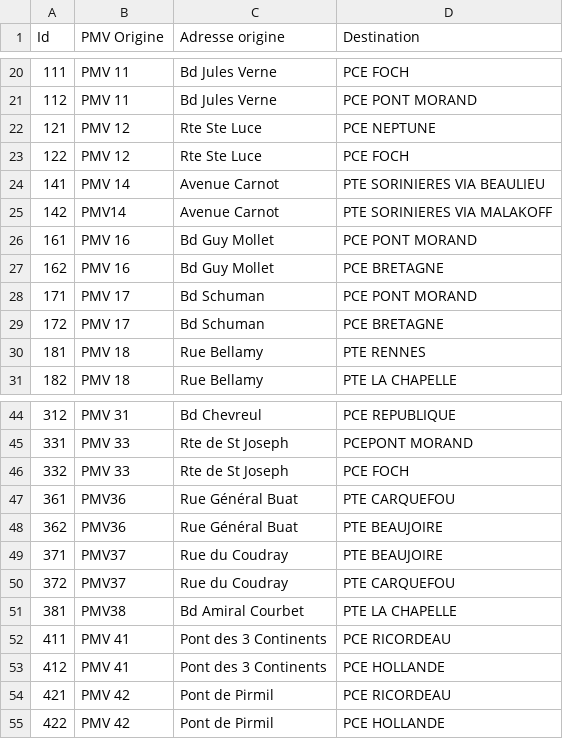
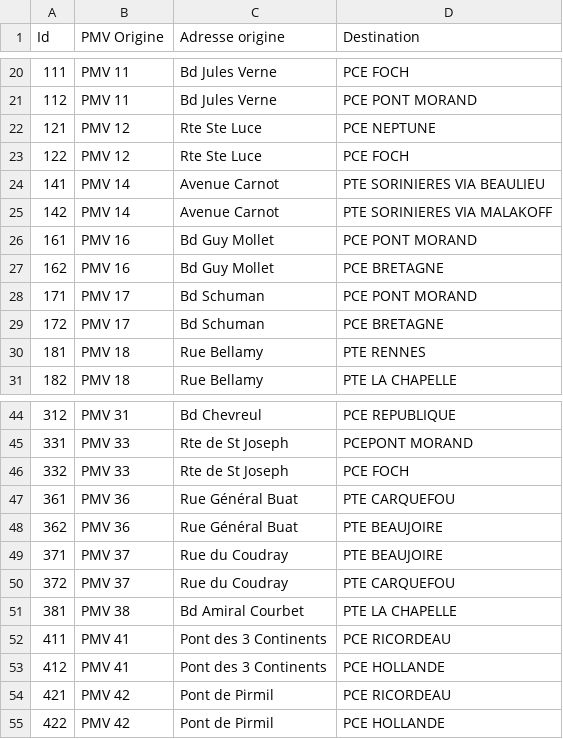
Before and after one commit to bmael/Webappli, a CSV file: itinerary.csv, drawn as a sheet; only a part is shown, gaps mark what is left out.

Commit message:
new Model for Itinerary and new Controller for this model => adding creating method in dbmanager for itinerary

```diff
--- a/itinerary.csv
+++ b/itinerary.csv
@@ -24,3 +24,3 @@ Id ;PMV Origine ;Adresse origine ;Destination
 141;PMV 14 ;Avenue Carnot ;PTE SORINIERES VIA BEAULIEU
-142;PMV14 ;Avenue Carnot ;PTE SORINIERES VIA MALAKOFF
+142;PMV 14 ;Avenue Carnot ;PTE SORINIERES VIA MALAKOFF
 161;PMV 16 ;Bd Guy Mollet ;PCE PONT MORAND
@@ -46,7 +46,7 @@ Id ;PMV Origine ;Adresse origine ;Destination
 332;PMV 33 ;Rte de St Joseph ;PCE FOCH
-361;PMV36 ;Rue Général Buat ;PTE CARQUEFOU
-362;PMV36 ;Rue Général Buat ;PTE BEAUJOIRE
-371;PMV37 ;Rue du Coudray ;PTE BEAUJOIRE
-372;PMV37 ;Rue du Coudray ;PTE CARQUEFOU
-381;PMV38 ;Bd Amiral Courbet ;PTE LA CHAPELLE
+361;PMV 36 ;Rue Général Buat ;PTE CARQUEFOU
+362;PMV 36 ;Rue Général Buat ;PTE BEAUJOIRE
+371;PMV 37 ;Rue du Coudray ;PTE BEAUJOIRE
+372;PMV 37 ;Rue du Coudray ;PTE CARQUEFOU
+381;PMV 38 ;Bd Amiral Courbet ;PTE LA CHAPELLE
 411;PMV 41 ;Pont des 3 Continents ;PCE RICORDEAU
```
Also changed, not shown: 5 other files.
